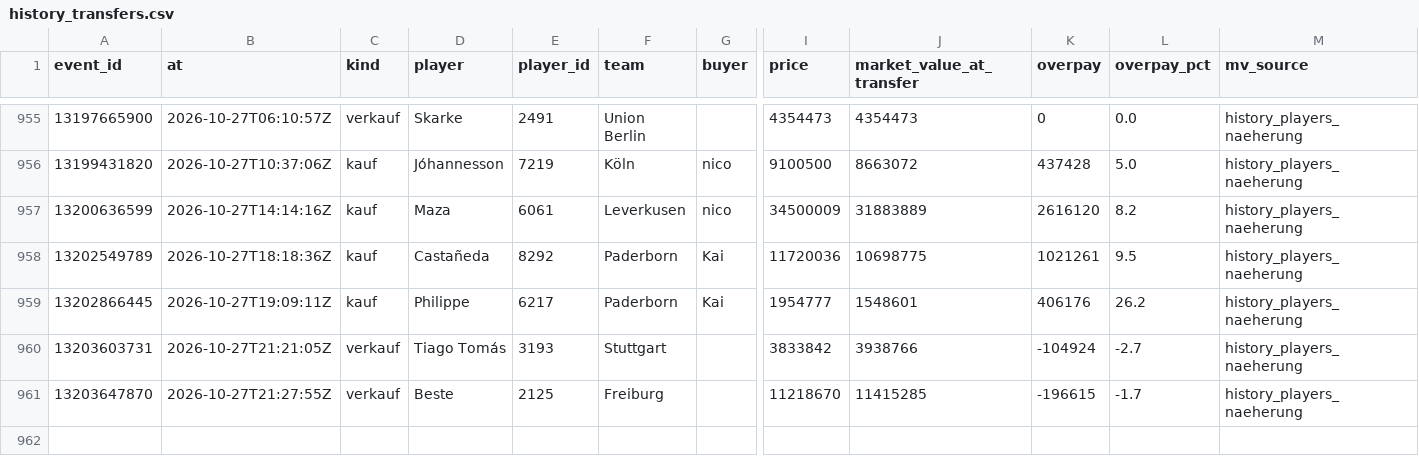
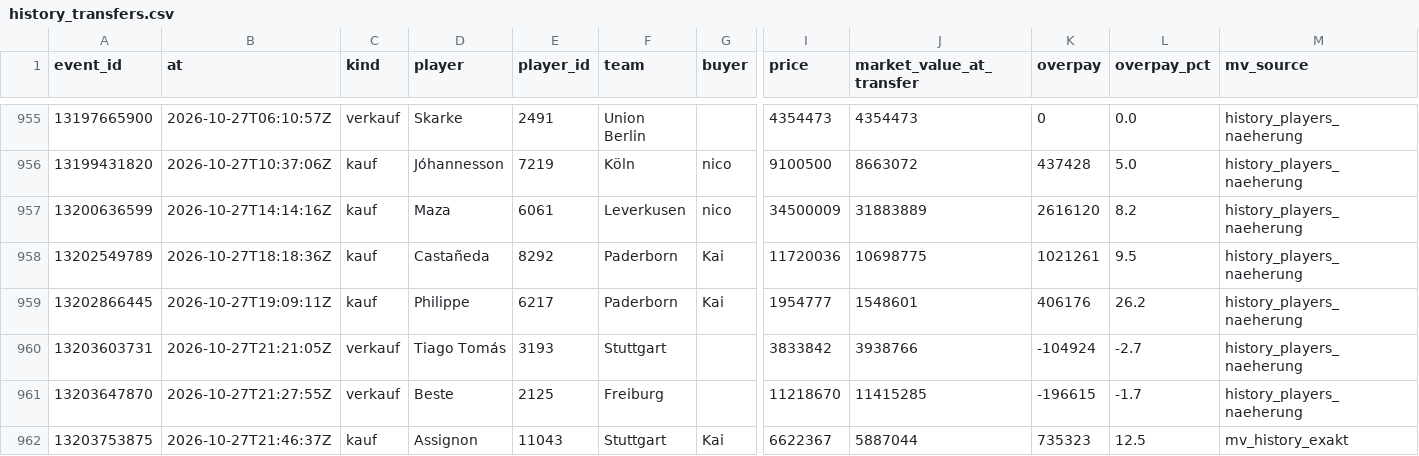
Before and after one commit to Klaudeai/feed-c95b9a6cf8, a CSV file: data/history_transfers.csv, drawn as a sheet; only a part is shown, gaps mark what is left out; rows hold the shown columns only; the diff names each change by its address in the sheet, - before the commit and + after, or states it on an @@ line.

Commit message:
update 2026-10-27T22:01:07.039543+00:00

```diff
--- a/data/history_transfers.csv
+++ b/data/history_transfers.csv
+row 962: 13203753875 | 2026-10-27T21:46:37Z | kauf | Assignon | 11043 | Stuttgart | Kai | 6622367 | 5887044 | 735323 | 12.5 | mv_history_exakt
```
